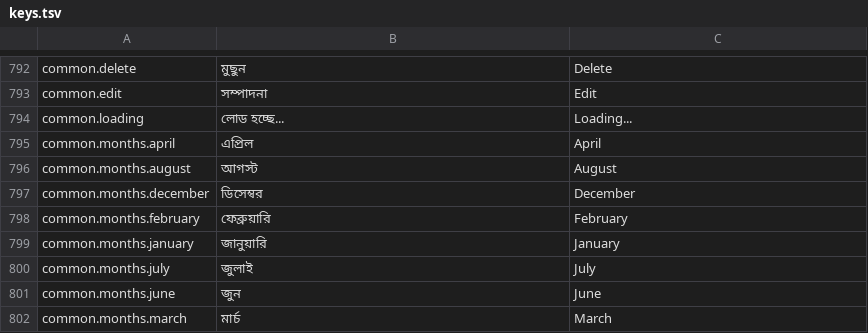
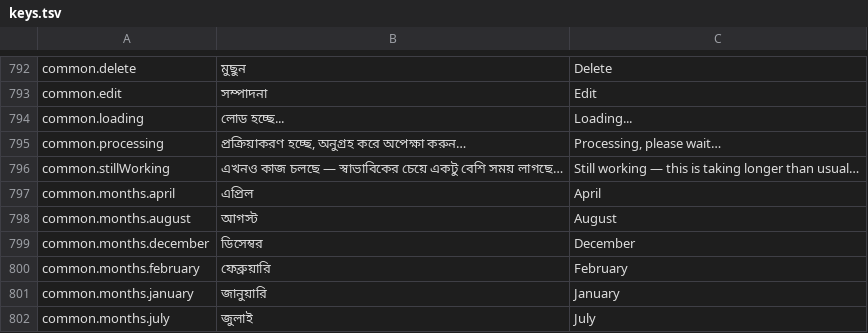
Before and after one commit to 07kamrul/Uttar-Kaundia-Society, a TSV file: frontend/public/i18n/keys.tsv, drawn as a sheet; only a part is shown, gaps mark what is left out; the shorter side is filled out with more unchanged rows; the diff names each change by its address in the sheet, - before the commit and + after, or states it on an @@ line.

```diff
--- a/frontend/public/i18n/keys.tsv
+++ b/frontend/public/i18n/keys.tsv
+row 795: common.processing | প্রক্রিয়াকরণ হচ্ছে, অনুগ্রহ করে অপেক্ষা করুন… | Processing, please wait…
+row 796: common.stillWorking | এখনও কাজ চলছে — স্বাভাবিকের চেয়ে একটু বেশি সময় লাগছে… | Still working — this is taking longer than usual…
```
Also changed, not shown: 17 other files.
